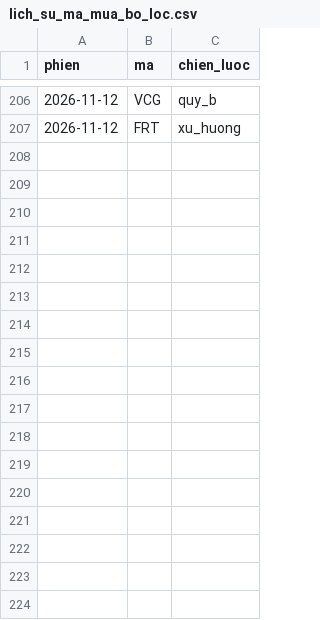
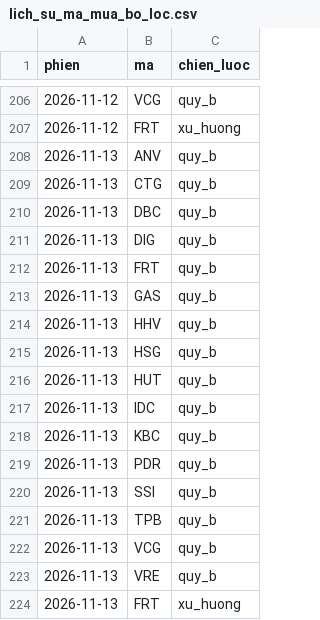
Before and after one commit to mihhle2006-beep/canh-bao-mua, a CSV file: lich_su_ma_mua_bo_loc.csv, drawn as a sheet; only a part is shown, gaps mark what is left out; the diff names each change by its address in the sheet, - before the commit and + after, or states it on an @@ line.

```diff
--- a/lich_su_ma_mua_bo_loc.csv
+++ b/lich_su_ma_mua_bo_loc.csv
+row 208: 2026-11-13 | ANV | quy_b
+row 209: 2026-11-13 | CTG | quy_b
+row 210: 2026-11-13 | DBC | quy_b
+row 211: 2026-11-13 | DIG | quy_b
+row 212: 2026-11-13 | FRT | quy_b
+row 213: 2026-11-13 | GAS | quy_b
+row 214: 2026-11-13 | HHV | quy_b
+row 215: 2026-11-13 | HSG | quy_b
+row 216: 2026-11-13 | HUT | quy_b
+row 217: 2026-11-13 | IDC | quy_b
+row 218: 2026-11-13 | KBC | quy_b
+row 219: 2026-11-13 | PDR | quy_b
+row 220: 2026-11-13 | SSI | quy_b
+row 221: 2026-11-13 | TPB | quy_b
+row 222: 2026-11-13 | VCG | quy_b
+row 223: 2026-11-13 | VRE | quy_b
+row 224: 2026-11-13 | FRT | xu_huong
```
Also changed, not shown: 1 other file.
